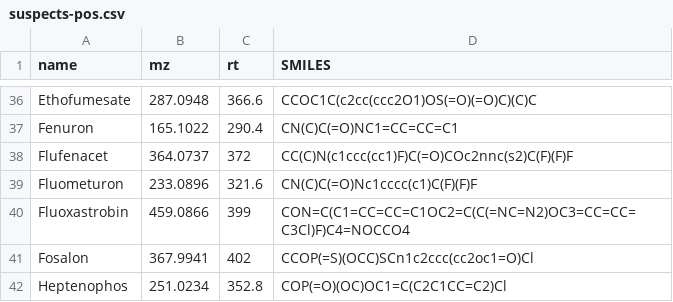
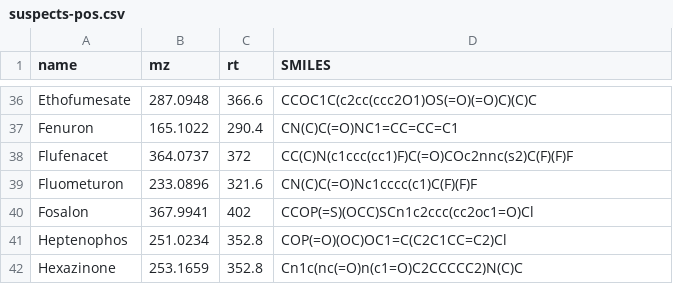
Before and after one commit to rickhelmus/patRoonData, a CSV file: data-raw/suspects-pos.csv, drawn as a sheet; only a part is shown, gaps mark what is left out; the shorter side is filled out with more unchanged rows; the diff names each change by its address in the sheet, - before the commit and + after, or states it on an @@ line.

```diff
--- a/data-raw/suspects-pos.csv
+++ b/data-raw/suspects-pos.csv
-row 40: Fluoxastrobin | 459.0866 | 399 | CON=C(C1=CC=CC=C1OC2=C(C(=NC=N2)OC3=CC=CC=C3Cl)F)C4=NOCCO4
```
Also changed, not shown: data-raw/suspects-neg.csv, 2 other files.
